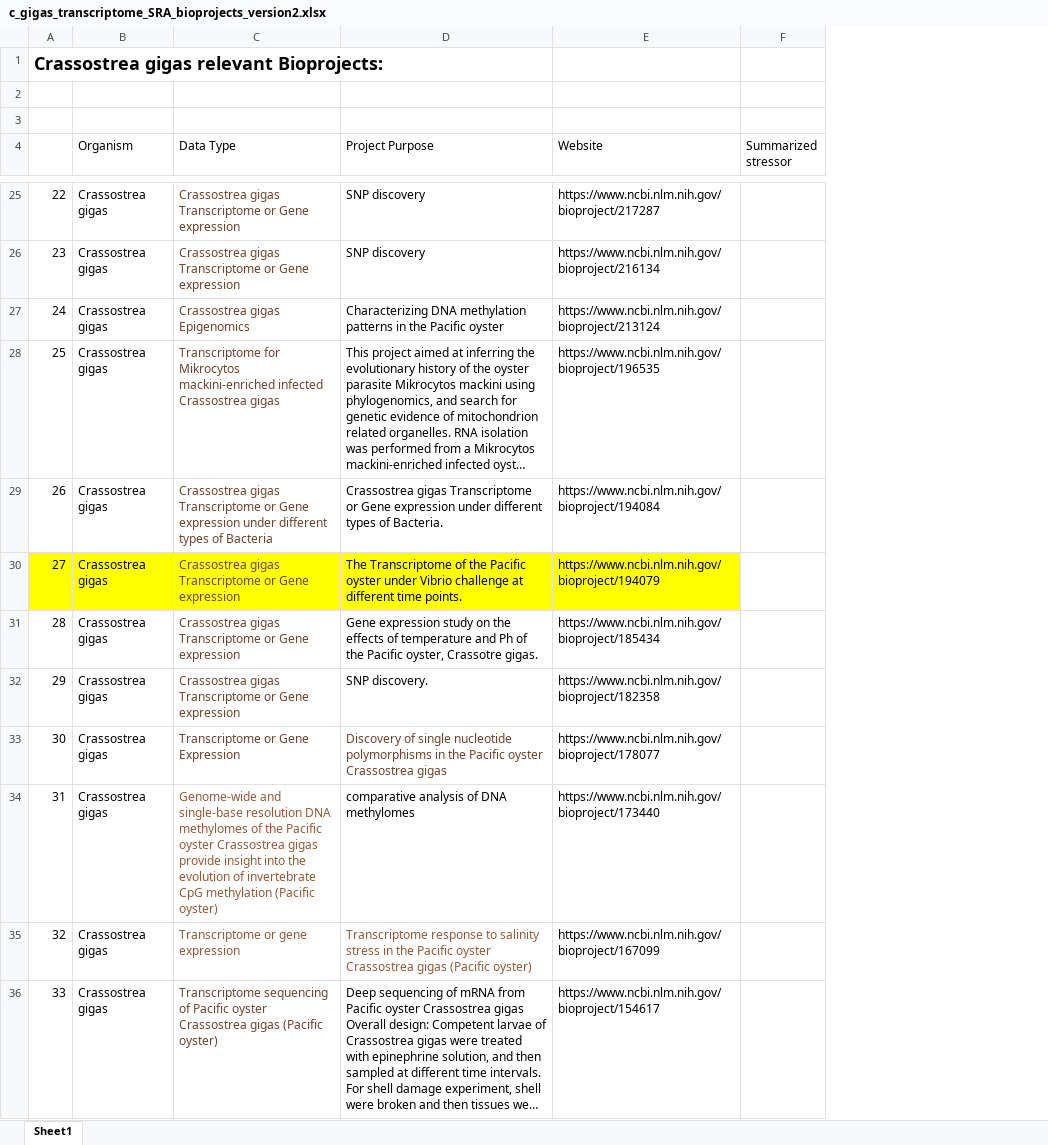
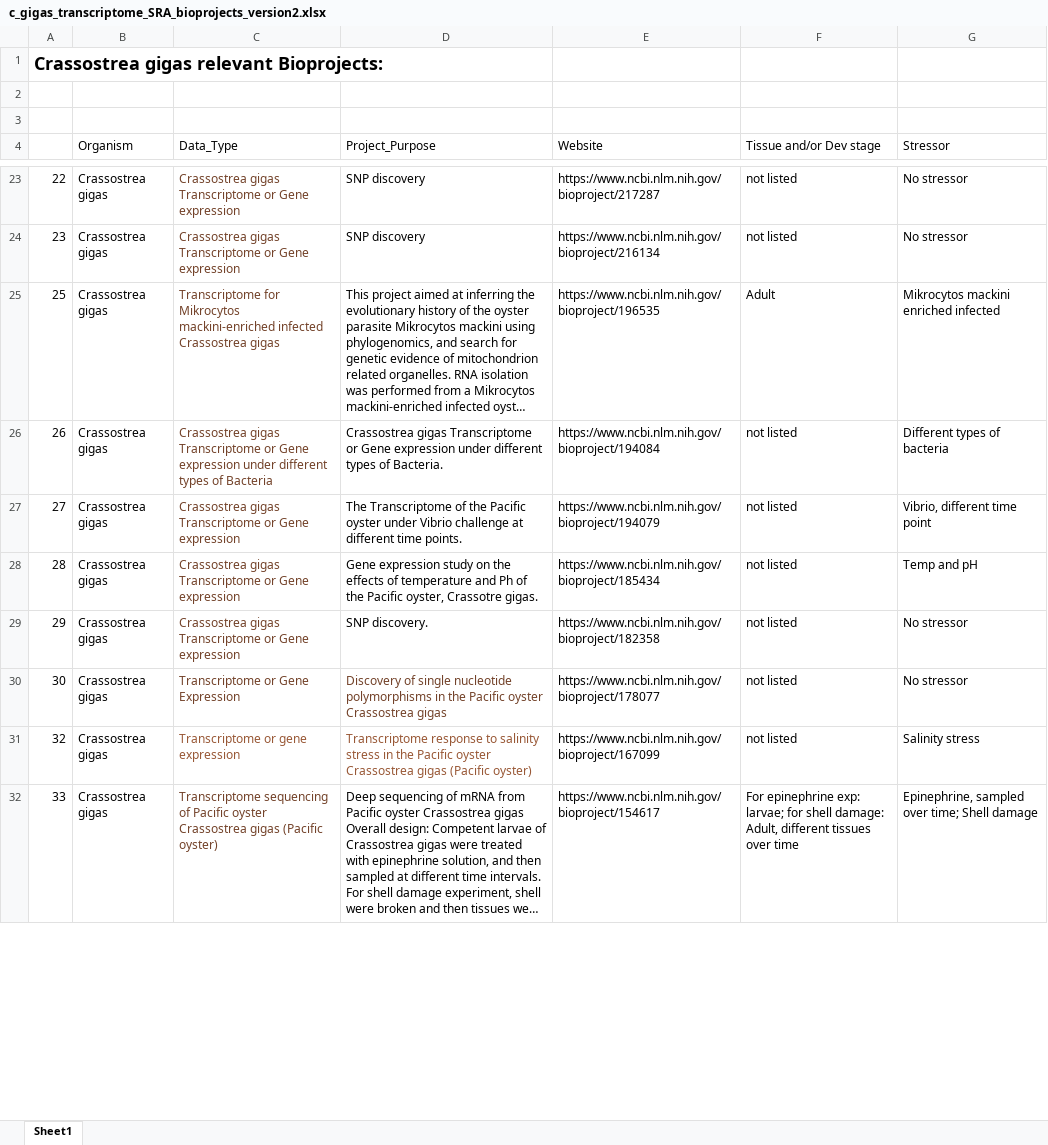
Before and after one commit to erinwitkop/apoptosis_data_pipeline, an Excel workbook: c_gigas_transcriptome_SRA_bioprojects_version2.xlsx, sheet Sheet1, drawn as a sheet; only a part is shown, gaps mark what is left out; long unchanged cells end in …; values as stored, in another font and other column widths than the file's, no borders; removed rows and columns are numbered as before the commit, all else as after; the diff covers the shown part only; the diff names each change by its address in the sheet, - before the commit and + after, or states it on an @@ line.

Commit message:
Deleted extraneous Bio projects and added descriptive columns about data

```diff
--- a/c_gigas_transcriptome_SRA_bioprojects_version2.xlsx (sheet Sheet1)
+++ b/c_gigas_transcriptome_SRA_bioprojects_version2.xlsx (sheet Sheet1)
-column F (Summarized stressor), empty
+column F (Tissue and/or Dev stage), rows 23-32: not listed | not listed | Adult | not listed | not listed | not listed | not listed | not listed | not listed | For epinephrine exp: larvae; for shell damage: Adult, different tissues over time
+column G (Stressor), rows 23-32: No stressor | No stressor | Mikrocytos mackini enriched infected | Different types of bacteria | Vibrio, different time point | Temp and pH | No stressor | No stressor | Salinity stress | Epinephrine, sampled over time; Shell damage
-C4: Data Type
+C4: Data_Type
-D4: Project Purpose
+D4: Project_Purpose
-row 27: 24 | Crassostrea gigas | Crassostrea gigas Epigenomics | Characterizing DNA methylation patterns in the Pacific oyster | https://www.ncbi.nlm.nih.gov/bioproject/213124
-A27:E27 fill: #FFFF00
+A27:E27 fill: none
-row 34: 31 | Crassostrea gigas | Genome-wide and single-base resolution DNA methylomes of the Pacific oyster Crassostrea gigas provide insight into the evolution of invertebrate CpG methylation (Pacific oyster) | comparative analysis of DNA methylomes | https://www.ncbi.nlm.nih.gov/bioproject/173440
```
Also changed, not shown: 3 added rows, 4 removed rows and 4 edited cells elsewhere in this sheet.
